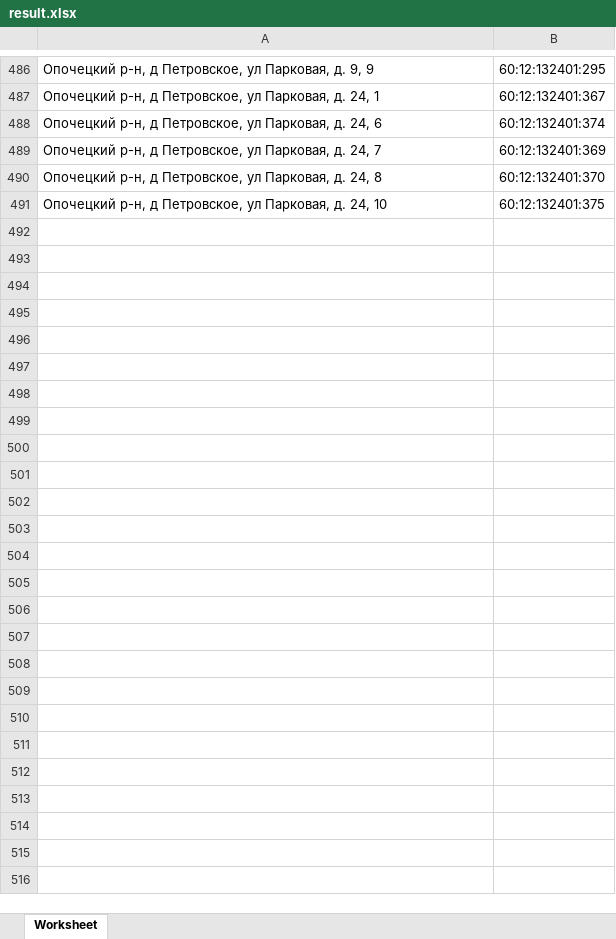
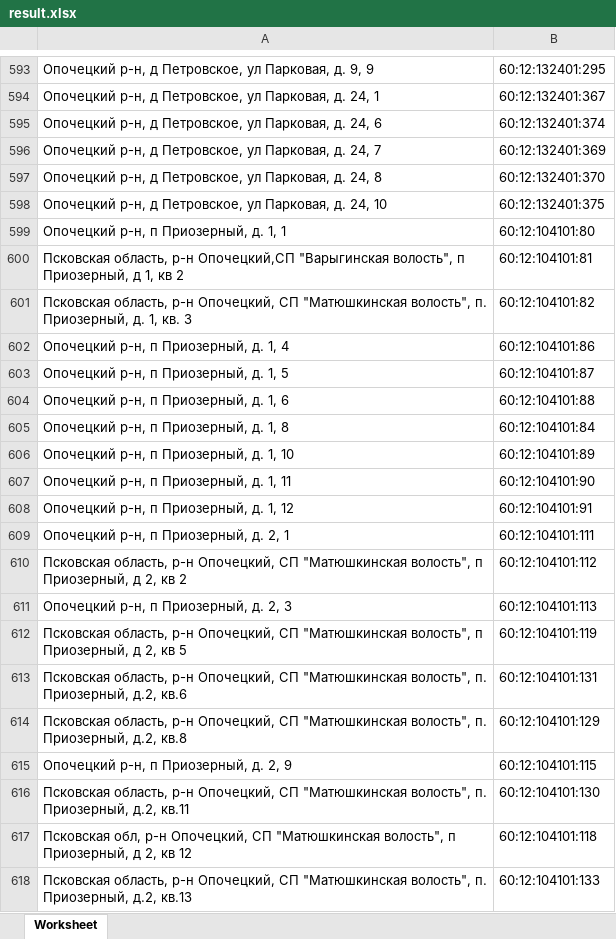
Before and after one commit to k01yasik/kadastr, an Excel workbook: result.xlsx, sheet Worksheet, drawn as a sheet; only a part is shown, gaps mark what is left out; values as stored, in another font and other column widths than the file's, no borders; the diff covers the shown part only; the diff names each change by its address in the sheet, - before the commit and + after, or states it on an @@ line.

```diff
--- a/result.xlsx (sheet Worksheet)
+++ b/result.xlsx (sheet Worksheet)
+row 599: Опочецкий р-н, п Приозерный, д. 1, 1 | 60:12:104101:80
+row 600: Псковская область, р-н Опочецкий,СП "Варыгинская волость", п Приозерный, д 1, кв 2 | 60:12:104101:81
+row 601: Псковская область, р-н Опочецкий, СП "Матюшкинская волость", п. Приозерный, д. 1, кв. 3 | 60:12:104101:82
+row 602: Опочецкий р-н, п Приозерный, д. 1, 4 | 60:12:104101:86
+row 603: Опочецкий р-н, п Приозерный, д. 1, 5 | 60:12:104101:87
+row 604: Опочецкий р-н, п Приозерный, д. 1, 6 | 60:12:104101:88
+row 605: Опочецкий р-н, п Приозерный, д. 1, 8 | 60:12:104101:84
+row 606: Опочецкий р-н, п Приозерный, д. 1, 10 | 60:12:104101:89
+row 607: Опочецкий р-н, п Приозерный, д. 1, 11 | 60:12:104101:90
+row 608: Опочецкий р-н, п Приозерный, д. 1, 12 | 60:12:104101:91
+row 609: Опочецкий р-н, п Приозерный, д. 2, 1 | 60:12:104101:111
+row 610: Псковская область, р-н Опочецкий, СП "Матюшкинская волость", п Приозерный, д 2, кв 2 | 60:12:104101:112
+row 611: Опочецкий р-н, п Приозерный, д. 2, 3 | 60:12:104101:113
+row 612: Псковская область, р-н Опочецкий, СП "Матюшкинская волость", п Приозерный, д 2, кв 5 | 60:12:104101:119
+row 613: Псковская область, р-н Опочецкий, СП "Матюшкинская волость", п. Приозерный, д.2, кв.6 | 60:12:104101:131
+row 614: Псковская область, р-н Опочецкий, СП "Матюшкинская волость", п. Приозерный, д.2, кв.8 | 60:12:104101:129
+row 615: Опочецкий р-н, п Приозерный, д. 2, 9 | 60:12:104101:115
+row 616: Псковская область, р-н Опочецкий, СП "Матюшкинская волость", п. Приозерный, д.2, кв.11 | 60:12:104101:130
+row 617: Псковская обл, р-н Опочецкий, СП "Матюшкинская волость", п Приозерный, д 2, кв 12 | 60:12:104101:118
+row 618: Псковская область, р-н Опочецкий, СП "Матюшкинская волость", п. Приозерный, д.2, кв.13 | 60:12:104101:133
```
Also changed, not shown: 155 added rows elsewhere in this sheet, 2 other files.
